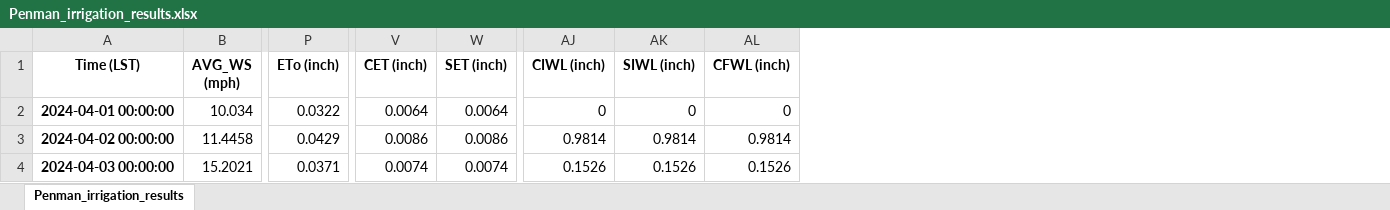
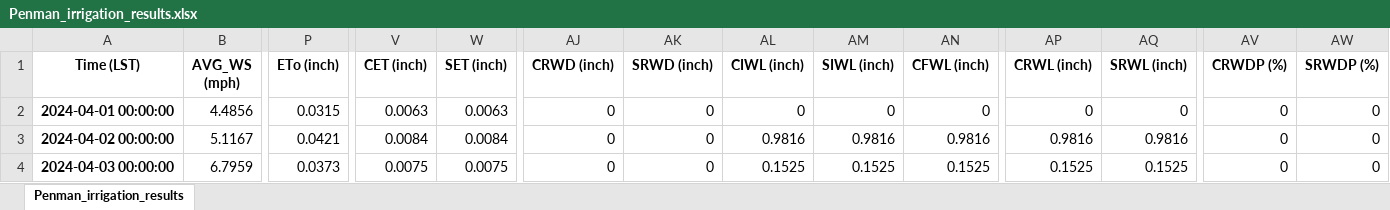
Before and after one commit to dsyang1024/SoilMoisture_analysis, an Excel workbook: Weather_for_Penman/Penman_irrigation_results.xlsx, sheet Penman_irrigation_results, drawn as a sheet; only a part is shown, gaps mark what is left out; values as stored, in another font and other column widths than the file's, no borders; addresses are those after the commit; the diff covers the shown part only; the diff names each change by its address in the sheet, - before the commit and + after, or states it on an @@ line.

Commit message:
major update
Added water loss/deficit(inch & %) to the dataframe calculation.
See the update note at the top

```diff
--- a/Weather_for_Penman/Penman_irrigation_results.xlsx (sheet Penman_irrigation_results)
+++ b/Weather_for_Penman/Penman_irrigation_results.xlsx (sheet Penman_irrigation_results)
+column AJ (CRWD (inch)), rows 2-4: all 0
+column AK (SRWD (inch)), rows 2-4: all 0
+column AP (CRWL (inch)), rows 2-4: 0 | 0.9816 | 0.1525
+column AQ (SRWL (inch)), rows 2-4: 0 | 0.9816 | 0.1525
+column AV (CRWDP (%)), rows 2-4: all 0
+column AW (SRWDP (%)), rows 2-4: all 0
-B2 (AVG_WS (mph)): 10.034
+B2 (AVG_WS (mph)): 4.4856
-P2 (ETo (inch)): 0.0322
+P2 (ETo (inch)): 0.0315
-V2 (CET (inch)): 0.0064
+V2 (CET (inch)): 0.0063
-W2 (SET (inch)): 0.0064
+W2 (SET (inch)): 0.0063
-B3 (AVG_WS (mph)): 11.4458
+B3 (AVG_WS (mph)): 5.1167
-P3 (ETo (inch)): 0.0429
+P3 (ETo (inch)): 0.0421
-V3 (CET (inch)): 0.0086
+V3 (CET (inch)): 0.0084
-W3 (SET (inch)): 0.0086
+W3 (SET (inch)): 0.0084
-AL3 (CIWL (inch)): 0.9814
+AL3 (CIWL (inch)): 0.9816
-AM3 (SIWL (inch)): 0.9814
+AM3 (SIWL (inch)): 0.9816
-AN3 (CFWL (inch)): 0.9814
+AN3 (CFWL (inch)): 0.9816
-B4 (AVG_WS (mph)): 15.2021
+B4 (AVG_WS (mph)): 6.7959
-P4 (ETo (inch)): 0.0371
+P4 (ETo (inch)): 0.0373
-V4 (CET (inch)): 0.0074
+V4 (CET (inch)): 0.0075
-W4 (SET (inch)): 0.0074
+W4 (SET (inch)): 0.0075
-AL4 (CIWL (inch)): 0.1526
+AL4 (CIWL (inch)): 0.1525
-AM4 (SIWL (inch)): 0.1526
+AM4 (SIWL (inch)): 0.1525
-AN4 (CFWL (inch)): 0.1526
+AN4 (CFWL (inch)): 0.1525
```
Also changed, not shown: 1012 edited cells elsewhere in this sheet, Weather_for_Penman/Irrigation_log.xlsx, 3 other files.
